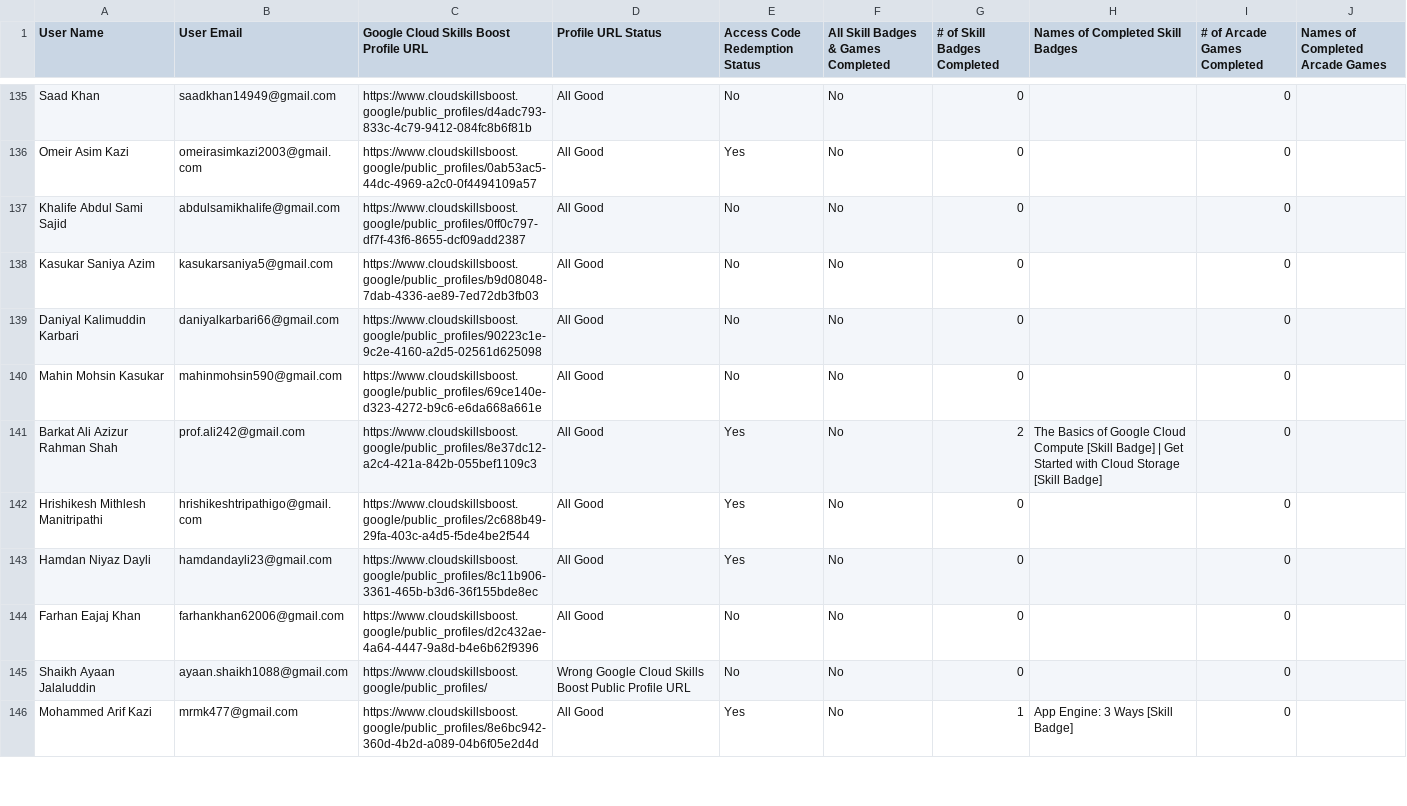
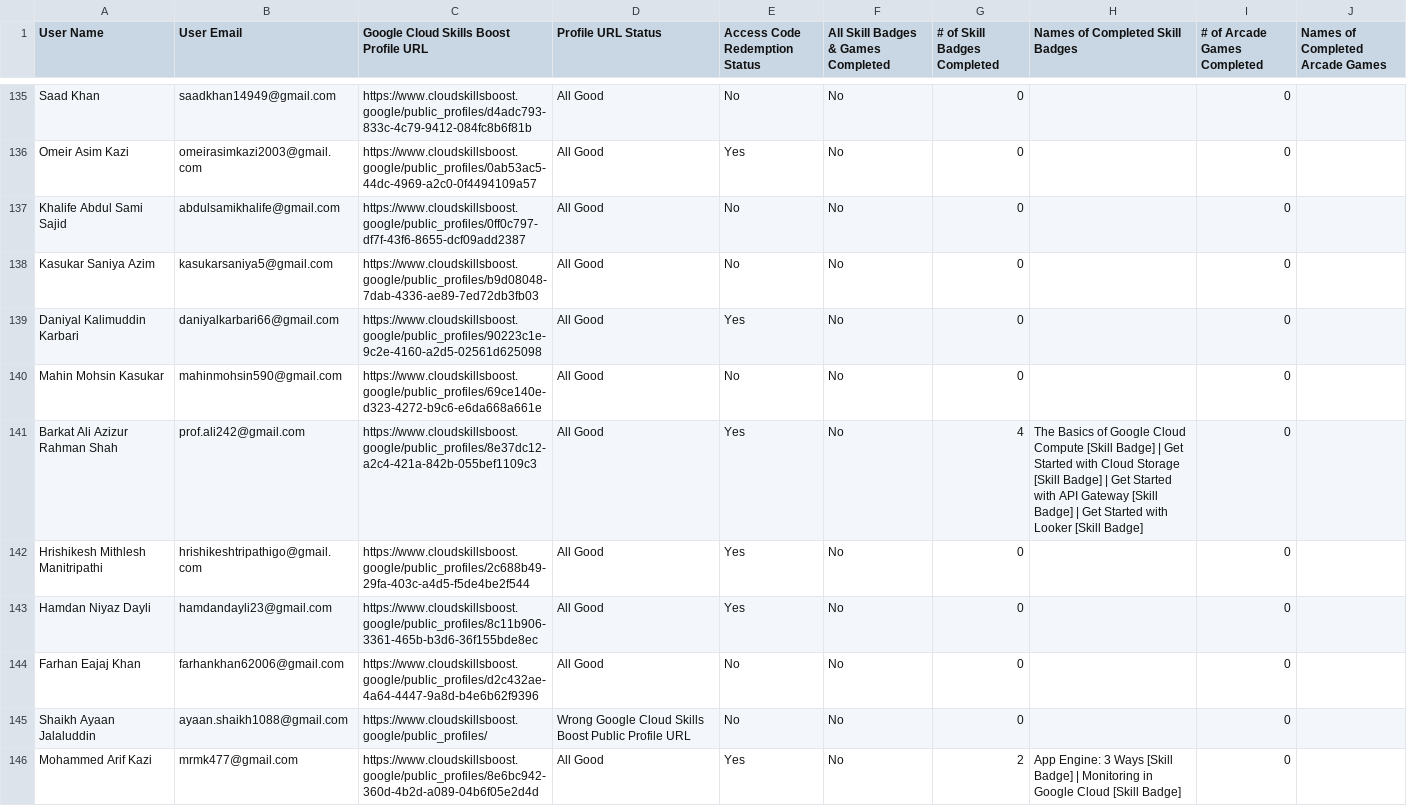
Before and after one commit to GDGC-AIKTC/GenAI-StudyJams-Leaderboard-24, a CSV file: public/leaderboard.csv, drawn as a sheet; only a part is shown, gaps mark what is left out; the diff covers the shown part only.

```diff
--- a/public/leaderboard.csv
+++ b/public/leaderboard.csv
@@ -138,5 +138,5 @@ User Name,User Email,Google Cloud Skills Boost Profile URL,Profile URL Status,Ac
 "Kasukar Saniya Azim","kasukarsaniya5@gmail.com","https://www.cloudskillsboost.google/public_profiles/b9d08048-7dab-4336-ae89-7ed72db3fb03","All Good","No","No",0,"",0,""
-"Daniyal Kalimuddin Karbari","daniyalkarbari66@gmail.com","https://www.cloudskillsboost.google/public_profiles/90223c1e-9c2e-4160-a2d5-02561d625098","All Good","No","No",0,"",0,""
+"Daniyal Kalimuddin Karbari","daniyalkarbari66@gmail.com","https://www.cloudskillsboost.google/public_profiles/90223c1e-9c2e-4160-a2d5-02561d625098","All Good","Yes","No",0,"",0,""
 "Mahin Mohsin Kasukar","mahinmohsin590@gmail.com","https://www.cloudskillsboost.google/public_profiles/69ce140e-d323-4272-b9c6-e6da668a661e","All Good","No","No",0,"",0,""
-"Barkat Ali Azizur Rahman Shah","prof.ali242@gmail.com","https://www.cloudskillsboost.google/public_profiles/8e37dc12-a2c4-421a-842b-055bef1109c3","All Good","Yes","No",2,"The Basics of Google Cloud Compute [Skill Badge] | Get Started with Cloud Storage [Skill Badge]",0,""
+"Barkat Ali Azizur Rahman Shah","prof.ali242@gmail.com","https://www.cloudskillsboost.google/public_profiles/8e37dc12-a2c4-421a-842b-055bef1109c3","All Good","Yes","No",4,"The Basics of Google Cloud Compute [Skill Badge] | Get Started with Cloud Storage [Skill Badge] | Get Started with API Gateway [Skill Badge] | Get Started with Looker [Skill Badge]",0,""
 "Hrishikesh Mithlesh Manitripathi","hrishikeshtripathigo@gmail.com","https://www.cloudskillsboost.google/public_profiles/2c688b49-29fa-403c-a4d5-f5de4be2f544","All Good","Yes","No",0,"",0,""
@@ -145,2 +145,2 @@ User Name,User Email,Google Cloud Skills Boost Profile URL,Profile URL Status,Ac
 "Shaikh Ayaan Jalaluddin","ayaan.shaikh1088@gmail.com","https://www.cloudskillsboost.google/public_profiles/","Wrong Google Cloud Skills Boost Public Profile URL","No","No",0,"",0,""
-"Mohammed Arif Kazi","mrmk477@gmail.com","https://www.cloudskillsboost.google/public_profiles/8e6bc942-360d-4b2d-a089-04b6f05e2d4d","All Good","Yes","No",1,"App Engine: 3 Ways [Skill Badge]",0,""
+"Mohammed Arif Kazi","mrmk477@gmail.com","https://www.cloudskillsboost.google/public_profiles/8e6bc942-360d-4b2d-a089-04b6f05e2d4d","All Good","Yes","No",2,"App Engine: 3 Ways [Skill Badge] | Monitoring in Google Cloud [Skill Badge]",0,""
```
Also changed, not shown: 54 edited cells elsewhere in this file, 1 other file.
